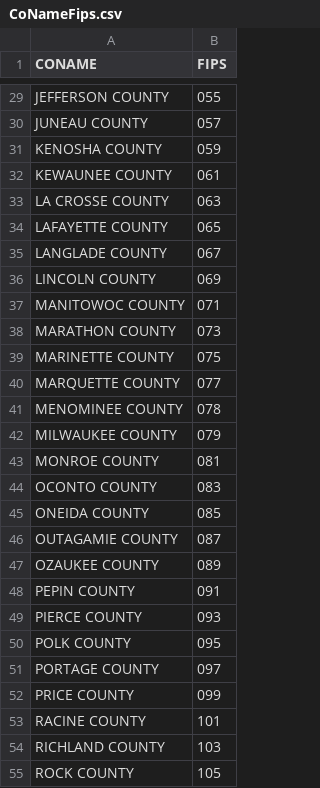
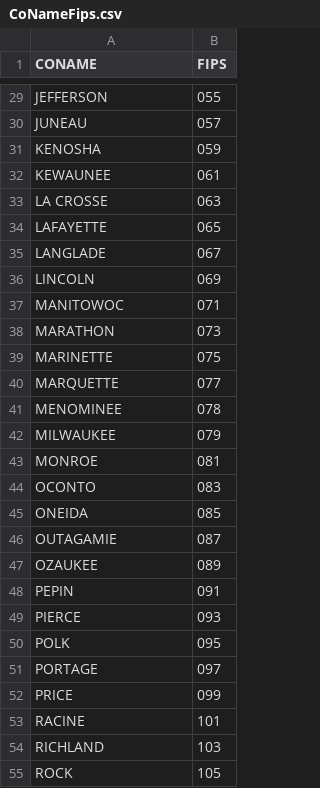
Before and after one commit to WIStCart/ParcelValidationTool, a CSV file: CoNameFips.csv, drawn as a sheet; only a part is shown, gaps mark what is left out; the diff covers the shown part only; the diff names each change by its address in the sheet, - before the commit and + after, or states it on an @@ line.

```diff
--- a/CoNameFips.csv
+++ b/CoNameFips.csv
-A29 (CONAME): JEFFERSON COUNTY
+A29 (CONAME): JEFFERSON
-A30 (CONAME): JUNEAU COUNTY
+A30 (CONAME): JUNEAU
-A31 (CONAME): KENOSHA COUNTY
+A31 (CONAME): KENOSHA
-A32 (CONAME): KEWAUNEE COUNTY
+A32 (CONAME): KEWAUNEE
-A33 (CONAME): LA CROSSE COUNTY
+A33 (CONAME): LA CROSSE
-A34 (CONAME): LAFAYETTE COUNTY
+A34 (CONAME): LAFAYETTE
-A35 (CONAME): LANGLADE COUNTY
+A35 (CONAME): LANGLADE
-A36 (CONAME): LINCOLN COUNTY
+A36 (CONAME): LINCOLN
-A37 (CONAME): MANITOWOC COUNTY
+A37 (CONAME): MANITOWOC
-A38 (CONAME): MARATHON COUNTY
+A38 (CONAME): MARATHON
-A39 (CONAME): MARINETTE COUNTY
+A39 (CONAME): MARINETTE
-A40 (CONAME): MARQUETTE COUNTY
+A40 (CONAME): MARQUETTE
-A41 (CONAME): MENOMINEE COUNTY
+A41 (CONAME): MENOMINEE
-A42 (CONAME): MILWAUKEE COUNTY
+A42 (CONAME): MILWAUKEE
-A43 (CONAME): MONROE COUNTY
+A43 (CONAME): MONROE
-A44 (CONAME): OCONTO COUNTY
+A44 (CONAME): OCONTO
-A45 (CONAME): ONEIDA COUNTY
+A45 (CONAME): ONEIDA
-A46 (CONAME): OUTAGAMIE COUNTY
+A46 (CONAME): OUTAGAMIE
-A47 (CONAME): OZAUKEE COUNTY
+A47 (CONAME): OZAUKEE
-A48 (CONAME): PEPIN COUNTY
+A48 (CONAME): PEPIN
-A49 (CONAME): PIERCE COUNTY
+A49 (CONAME): PIERCE
-A50 (CONAME): POLK COUNTY
+A50 (CONAME): POLK
-A51 (CONAME): PORTAGE COUNTY
+A51 (CONAME): PORTAGE
-A52 (CONAME): PRICE COUNTY
+A52 (CONAME): PRICE
-A53 (CONAME): RACINE COUNTY
+A53 (CONAME): RACINE
-A54 (CONAME): RICHLAND COUNTY
+A54 (CONAME): RICHLAND
-A55 (CONAME): ROCK COUNTY
+A55 (CONAME): ROCK
```
Also changed, not shown: 45 edited cells elsewhere in this file, 4 other files.
